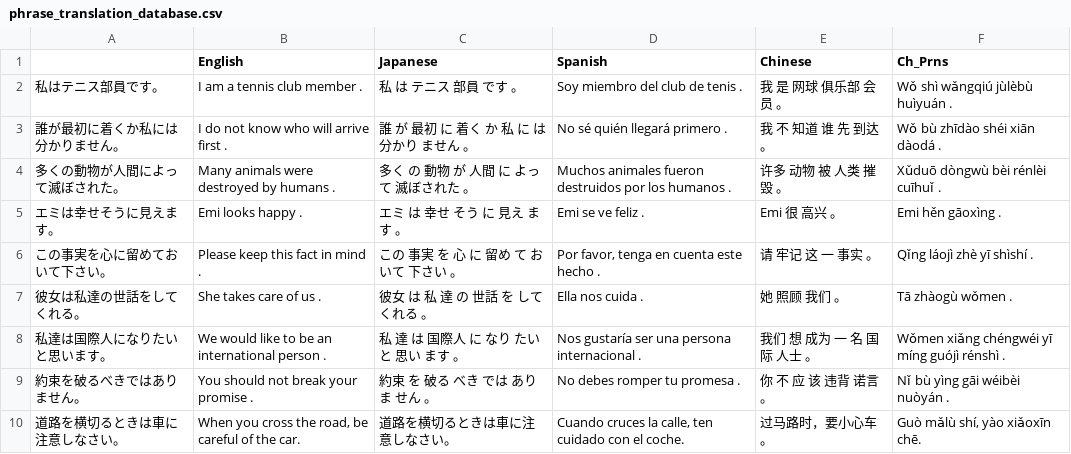
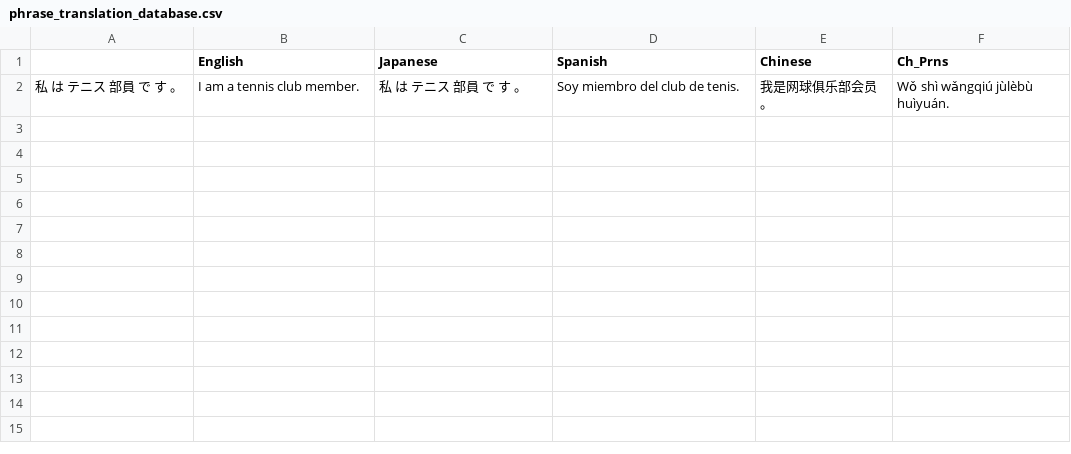
Before and after one commit to ShisatoYano/PythonPrograms, a CSV file: Chinese_Learning/phrase_translation_database.csv, drawn as a sheet.

Commit message:
modified database csv

```diff
--- a/Chinese_Learning/phrase_translation_database.csv
+++ b/Chinese_Learning/phrase_translation_database.csv
@@ -1,10 +1,2 @@
 ,English,Japanese,Spanish,Chinese,Ch_Prns
-私はテニス部員です。,I am a tennis club member .,私 は テニス 部員 です 。,Soy miembro del club de tenis .,我 是 网球 俱乐部 会员 。,Wǒ shì wǎngqiú jùlèbù huìyuán .
-誰が最初に着くか私には分かりません。,I do not know who will arrive first .,誰 が 最初 に 着く か 私 に は 分かり ません 。,No sé quién llegará primero .,我 不 知道 谁 先 到达 。,Wǒ bù zhīdào shéi xiān dàodá .
-多くの動物が人間によって滅ぼされた。,Many animals were destroyed by humans .,多く の 動物 が 人間 に よって 滅ぼされた 。,Muchos animales fueron destruidos por los humanos .,许多 动物 被 人类 摧毁 。,Xǔduō dòngwù bèi rénlèi cuīhuǐ .
-エミは幸せそうに見えます。,Emi looks happy .,エミ は 幸せ そう に 見え ます 。,Emi se ve feliz .,Emi 很 高兴 。,Emi hěn gāoxìng .
-この事実を心に留めておいて下さい。,Please keep this fact in mind .,この 事実 を 心 に 留め て おいて 下さい 。,"Por favor, tenga en cuenta este hecho .",请 牢记 这 一 事实 。,Qǐng láojì zhè yī shìshí .
-彼女は私達の世話をしてくれる。,She takes care of us .,彼女 は 私 達 の 世話 を して くれる 。,Ella nos cuida .,她 照顾 我们 。,Tā zhàogù wǒmen .
-私達は国際人になりたいと思います。,We would like to be an international person .,私 達 は 国際人 に なり たい と 思い ます 。,Nos gustaría ser una persona internacional .,我们 想 成为 一 名 国际 人士 。,Wǒmen xiǎng chéngwéi yī míng guójì rénshì .
-約束を破るべきではありません。,You should not break your promise .,約束 を 破る べき では あり ま せん 。,No debes romper tu promesa .,你 不 应 该 违背 诺言 。,Nǐ bù yìng gāi wéibèi nuòyán .
-道路を横切るときは車に注意しなさい。,"When you cross the road, be careful of the car.",道路を横切るときは車に注意しなさい。,"Cuando cruces la calle, ten cuidado con el coche.",过马路时，要小心车。,"Guò mǎlù shí, yào xiǎoxīn chē."
+私 は テニス 部員 で す 。,I am a tennis club member.,私 は テニス 部員 で す 。,Soy miembro del club de tenis.,我是网球俱乐部会员。,Wǒ shì wǎngqiú jùlèbù huìyuán.
```
